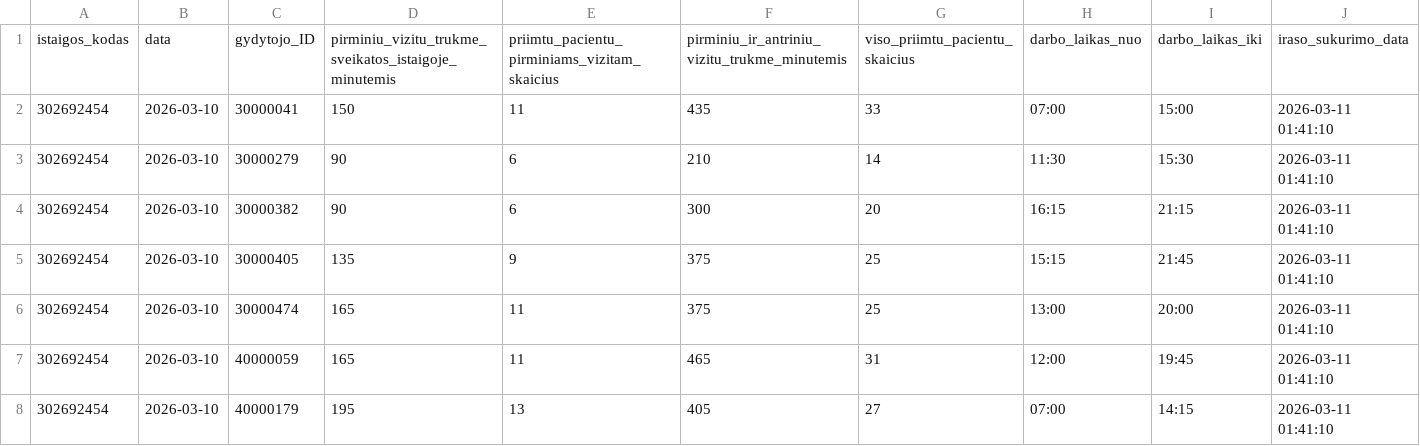
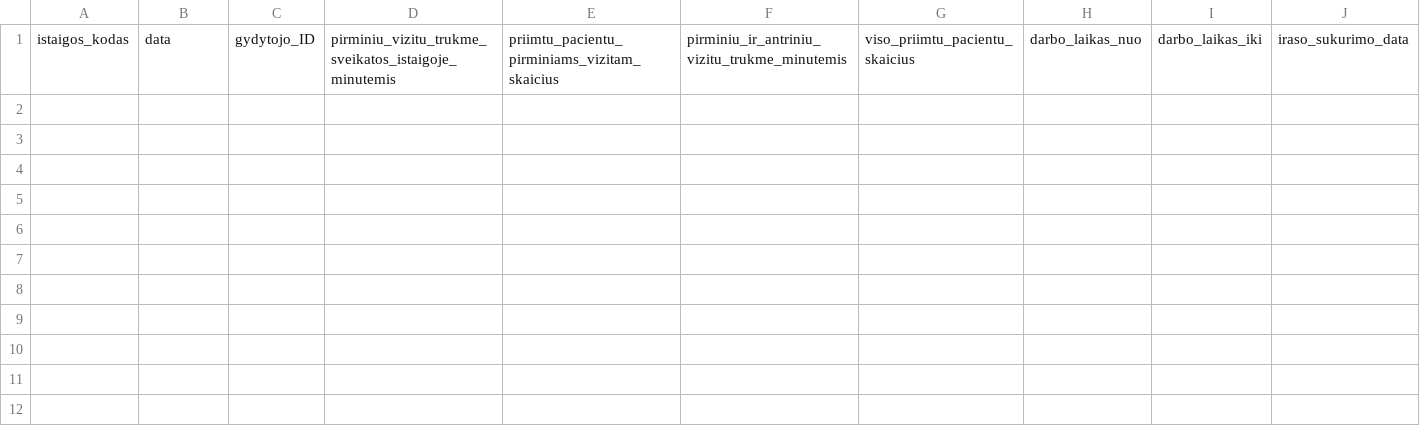
Before and after one commit to vilnius/VMKL, a CSV file: 302692454_family_doctors_visits_hours.csv, drawn as a sheet; the diff names each change by its address in the sheet, - before the commit and + after, or states it on an @@ line.

```diff
--- a/302692454_family_doctors_visits_hours.csv
+++ b/302692454_family_doctors_visits_hours.csv
-row 2: 302692454 | 2026-03-10 | 30000041 | 150 | 11 | 435 | 33 | 07:00 | 15:00 | 2026-03-11 01:41:10
-row 3: 302692454 | 2026-03-10 | 30000279 | 90 | 6 | 210 | 14 | 11:30 | 15:30 | 2026-03-11 01:41:10
-row 4: 302692454 | 2026-03-10 | 30000382 | 90 | 6 | 300 | 20 | 16:15 | 21:15 | 2026-03-11 01:41:10
-row 5: 302692454 | 2026-03-10 | 30000405 | 135 | 9 | 375 | 25 | 15:15 | 21:45 | 2026-03-11 01:41:10
-row 6: 302692454 | 2026-03-10 | 30000474 | 165 | 11 | 375 | 25 | 13:00 | 20:00 | 2026-03-11 01:41:10
-row 7: 302692454 | 2026-03-10 | 40000059 | 165 | 11 | 465 | 31 | 12:00 | 19:45 | 2026-03-11 01:41:10
-row 8: 302692454 | 2026-03-10 | 40000179 | 195 | 13 | 405 | 27 | 07:00 | 14:15 | 2026-03-11 01:41:10
```
Also changed, not shown: 302692454_doctors_excluded.csv, 302692454_family_doctors_list.csv, 1 other file.
